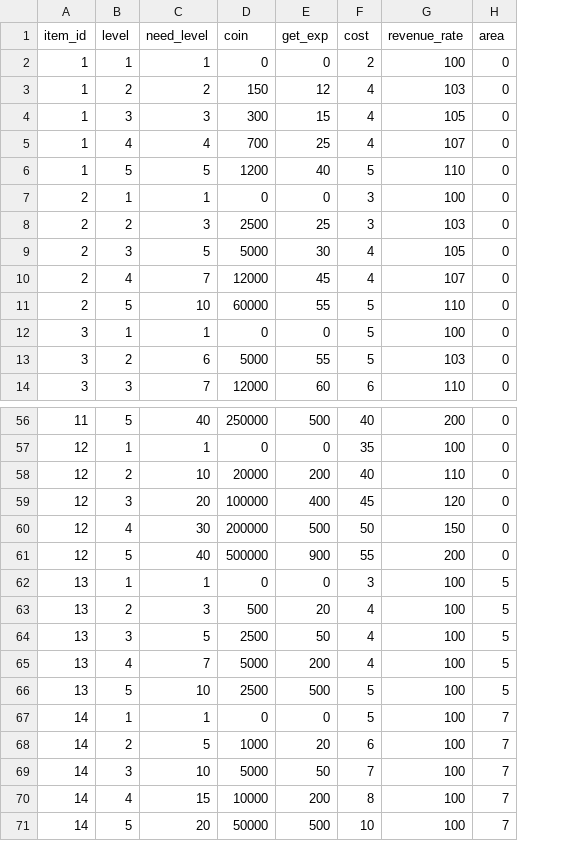
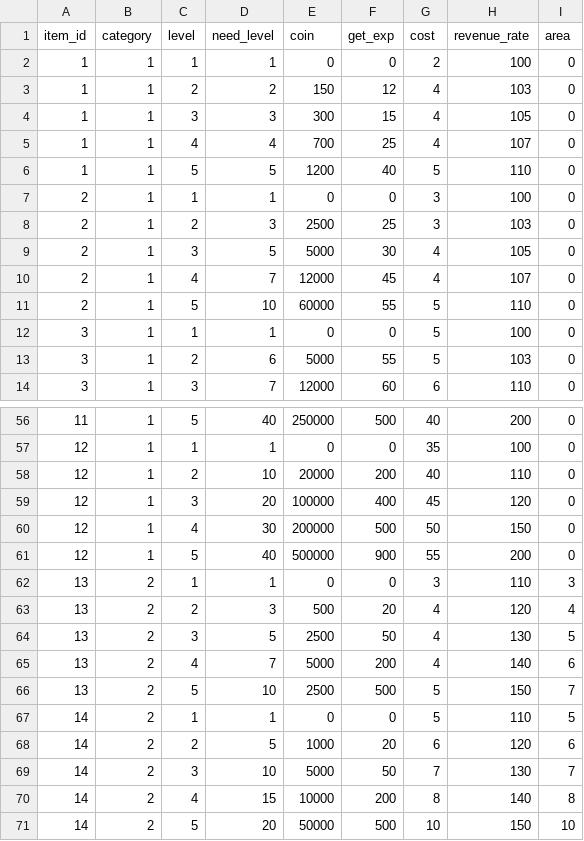
Before and after one commit to everystudio/pocket.Resources, a CSV file: resources/csv/item_detail.csv, drawn as a sheet; only a part is shown, gaps mark what is left out; addresses are those after the commit; the diff names each change by its address in the sheet, - before the commit and + after, or states it on an @@ line.

```diff
--- a/resources/csv/item_detail.csv
+++ b/resources/csv/item_detail.csv
+column B (category), rows 2-14: all 1; rows 56-71: 1 | 1 | 1 | 1 | 1 | 1 | 2 | 2 | 2 | 2 | 2 | 2 | 2 | 2 | 2 | 2
-H62 (revenue_rate): 100
+H62 (revenue_rate): 110
-I62 (area): 5
+I62 (area): 3
-H63 (revenue_rate): 100
+H63 (revenue_rate): 120
-I63 (area): 5
+I63 (area): 4
-H64 (revenue_rate): 100
+H64 (revenue_rate): 130
-H65 (revenue_rate): 100
+H65 (revenue_rate): 140
-I65 (area): 5
+I65 (area): 6
-H66 (revenue_rate): 100
+H66 (revenue_rate): 150
-I66 (area): 5
+I66 (area): 7
-H67 (revenue_rate): 100
+H67 (revenue_rate): 110
-I67 (area): 7
+I67 (area): 5
-H68 (revenue_rate): 100
+H68 (revenue_rate): 120
-I68 (area): 7
+I68 (area): 6
-H69 (revenue_rate): 100
+H69 (revenue_rate): 130
-H70 (revenue_rate): 100
+H70 (revenue_rate): 140
-I70 (area): 7
+I70 (area): 8
-H71 (revenue_rate): 100
+H71 (revenue_rate): 150
-I71 (area): 7
+I71 (area): 10
```
Also changed, not shown: 7 other files.
